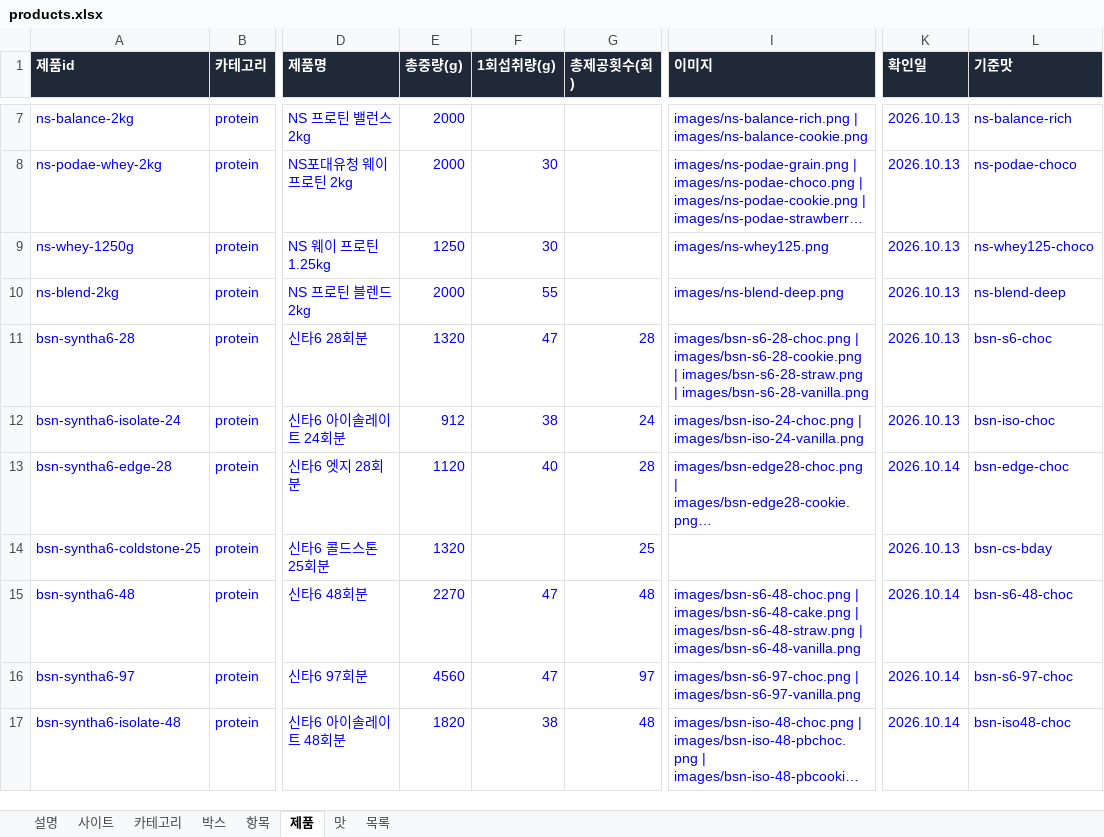
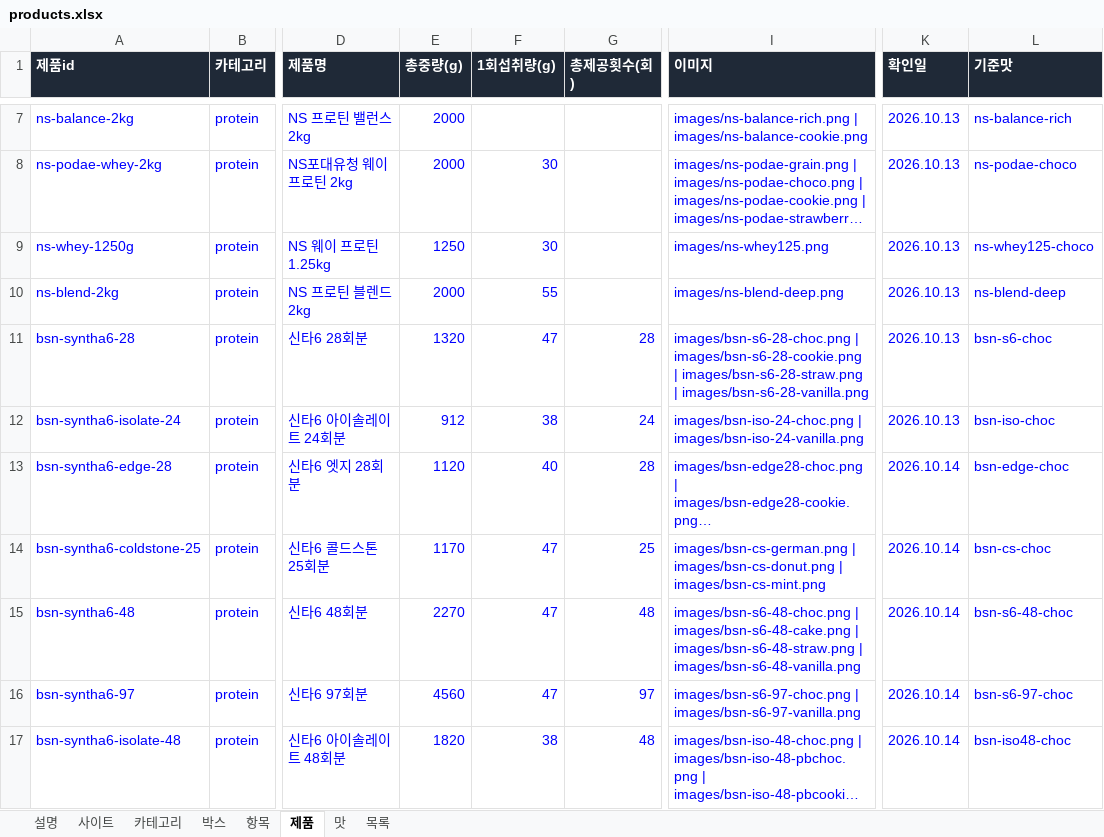
Before and after one commit to kdw123487-arch/foodcompare, an Excel workbook: data/products.xlsx, sheet 제품, drawn as a sheet; only a part is shown, gaps mark what is left out; long unchanged cells end in …; values as stored, in another font and other column widths than the file's, no borders; the diff names each change by its address in the sheet, - before the commit and + after, or states it on an @@ line.

```diff
--- a/data/products.xlsx (sheet 제품)
+++ b/data/products.xlsx (sheet 제품)
-E14 (총중량(g)): 1320
+E14 (총중량(g)): 1170
-F14 (1회섭취량(g)): (empty)
+F14 (1회섭취량(g)): 47
-I14 (이미지): (empty)
+I14 (이미지): images/bsn-cs-german.png | images/bsn-cs-donut.png | images/bsn-cs-mint.png
-K14 (확인일): 2026.10.13
+K14 (확인일): 2026.10.14
-L14 (기준맛): bsn-cs-bday
+L14 (기준맛): bsn-cs-choc
```
Also changed, not shown: sheet 맛, sheet 목록, 4 other files.
